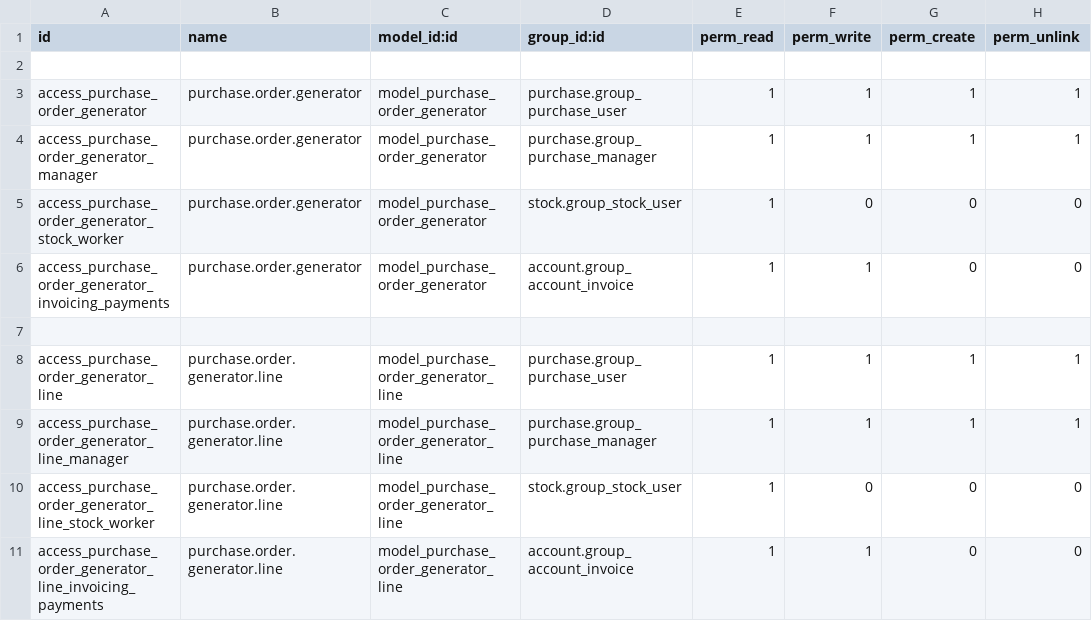
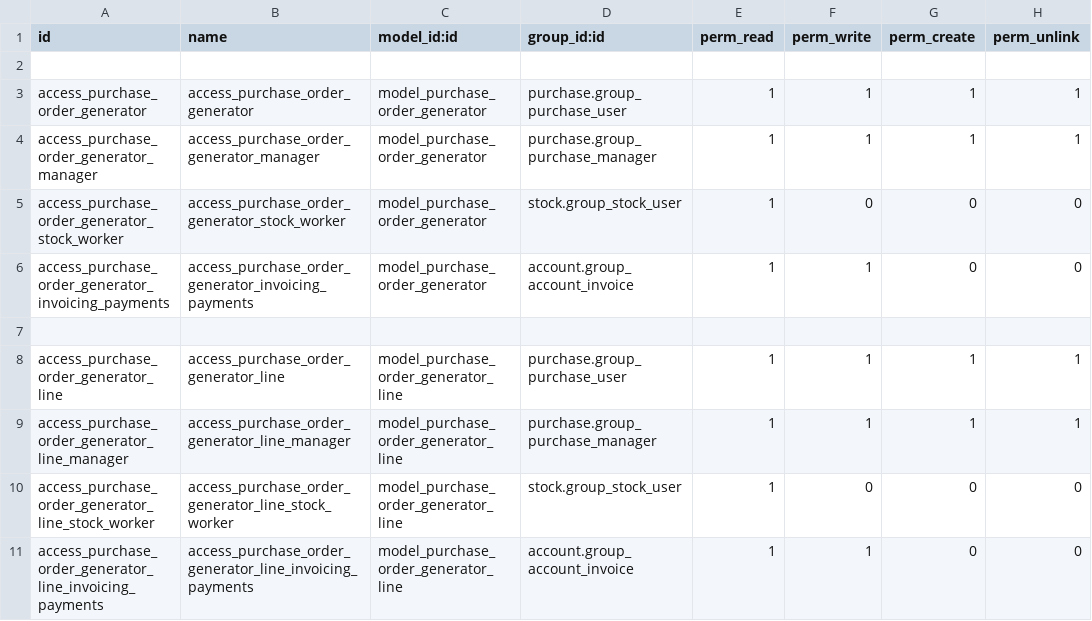
Before and after one commit to digitalsatori/Obeesdoo, a CSV file: purchase_order_generator/security/ir.model.access.csv, drawn as a sheet.

Commit message:
fixup! [FIX] purchase_order_generator: access rules

```diff
--- a/purchase_order_generator/security/ir.model.access.csv
+++ b/purchase_order_generator/security/ir.model.access.csv
@@ -2,10 +2,10 @@ id,name,model_id:id,group_id:id,perm_read,perm_write,perm_create,perm_unlink
 
-access_purchase_order_generator,purchase.order.generator,model_purchase_order_generator,purchase.group_purchase_user,1,1,1,1
-access_purchase_order_generator_manager,purchase.order.generator,model_purchase_order_generator,purchase.group_purchase_manager,1,1,1,1
-access_purchase_order_generator_stock_worker,purchase.order.generator,model_purchase_order_generator,stock.group_stock_user,1,0,0,0
-access_purchase_order_generator_invoicing_payments,purchase.order.generator,model_purchase_order_generator,account.group_account_invoice,1,1,0,0
+access_purchase_order_generator,access_purchase_order_generator,model_purchase_order_generator,purchase.group_purchase_user,1,1,1,1
+access_purchase_order_generator_manager,access_purchase_order_generator_manager,model_purchase_order_generator,purchase.group_purchase_manager,1,1,1,1
+access_purchase_order_generator_stock_worker,access_purchase_order_generator_stock_worker,model_purchase_order_generator,stock.group_stock_user,1,0,0,0
+access_purchase_order_generator_invoicing_payments,access_purchase_order_generator_invoicing_payments,model_purchase_order_generator,account.group_account_invoice,1,1,0,0
 
-access_purchase_order_generator_line,purchase.order.generator.line,model_purchase_order_generator_line,purchase.group_purchase_user,1,1,1,1
-access_purchase_order_generator_line_manager,purchase.order.generator.line,model_purchase_order_generator_line,purchase.group_purchase_manager,1,1,1,1
-access_purchase_order_generator_line_stock_worker,purchase.order.generator.line,model_purchase_order_generator_line,stock.group_stock_user,1,0,0,0
-access_purchase_order_generator_line_invoicing_payments,purchase.order.generator.line,model_purchase_order_generator_line,account.group_account_invoice,1,1,0,0
+access_purchase_order_generator_line,access_purchase_order_generator_line,model_purchase_order_generator_line,purchase.group_purchase_user,1,1,1,1
+access_purchase_order_generator_line_manager,access_purchase_order_generator_line_manager,model_purchase_order_generator_line,purchase.group_purchase_manager,1,1,1,1
+access_purchase_order_generator_line_stock_worker,access_purchase_order_generator_line_stock_worker,model_purchase_order_generator_line,stock.group_stock_user,1,0,0,0
+access_purchase_order_generator_line_invoicing_payments,access_purchase_order_generator_line_invoicing_payments,model_purchase_order_generator_line,account.group_account_invoice,1,1,0,0
```
